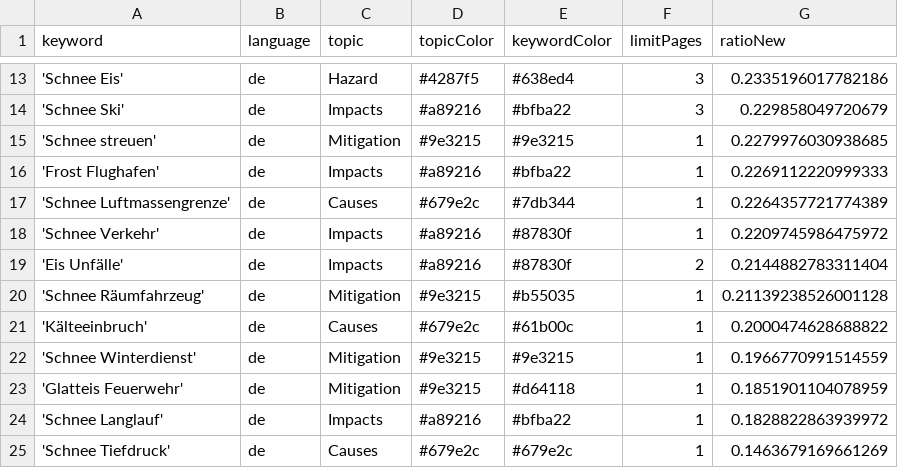
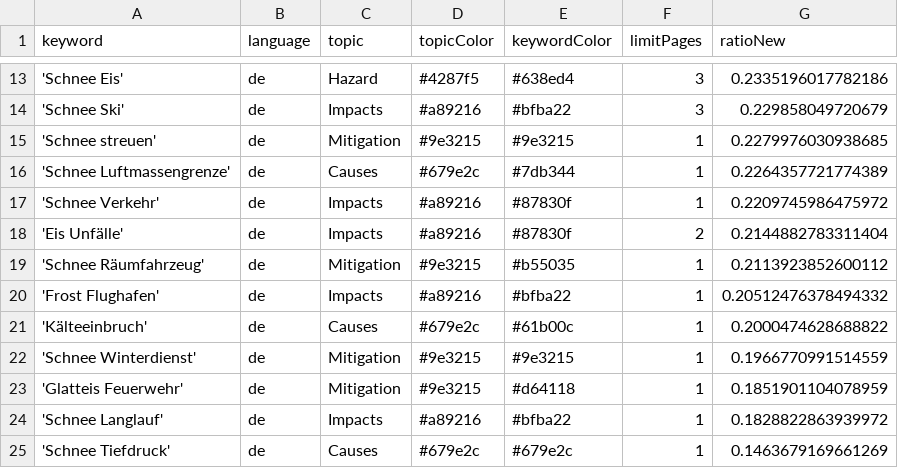
Before and after one commit to emorl-news/winterIsComing, a CSV file: keywords.csv, drawn as a sheet; only a part is shown, gaps mark what is left out.

```diff
--- a/keywords.csv
+++ b/keywords.csv
@@ -15,3 +15,2 @@ keyword,language,topic,topicColor,keywordColor,limitPages,ratioNew
 'Schnee streuen',de,Mitigation,#9e3215,#9e3215,1,0.2279976030938685
-'Frost Flughafen',de,Impacts,#a89216,#bfba22,1,0.2269112220999333
 'Schnee Luftmassengrenze',de,Causes,#679e2c,#7db344,1,0.2264357721774389
@@ -19,3 +18,4 @@ keyword,language,topic,topicColor,keywordColor,limitPages,ratioNew
 'Eis Unfälle',de,Impacts,#a89216,#87830f,2,0.2144882783311404
-'Schnee Räumfahrzeug',de,Mitigation,#9e3215,#b55035,1,0.21139238526001128
+'Schnee Räumfahrzeug',de,Mitigation,#9e3215,#b55035,1,0.2113923852600112
+'Frost Flughafen',de,Impacts,#a89216,#bfba22,1,0.20512476378494332
 'Kälteeinbruch',de,Causes,#679e2c,#61b00c,1,0.2000474628688822
```
Also changed, not shown: csv/news_2025_02.csv.
